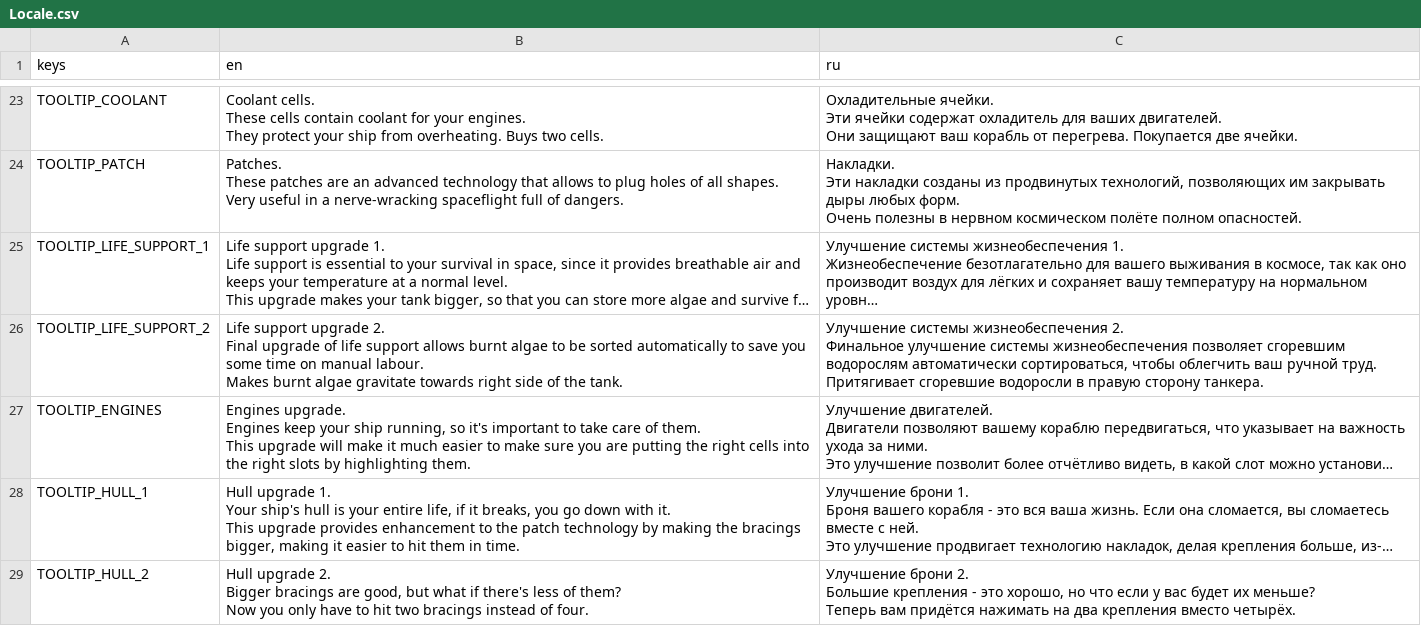
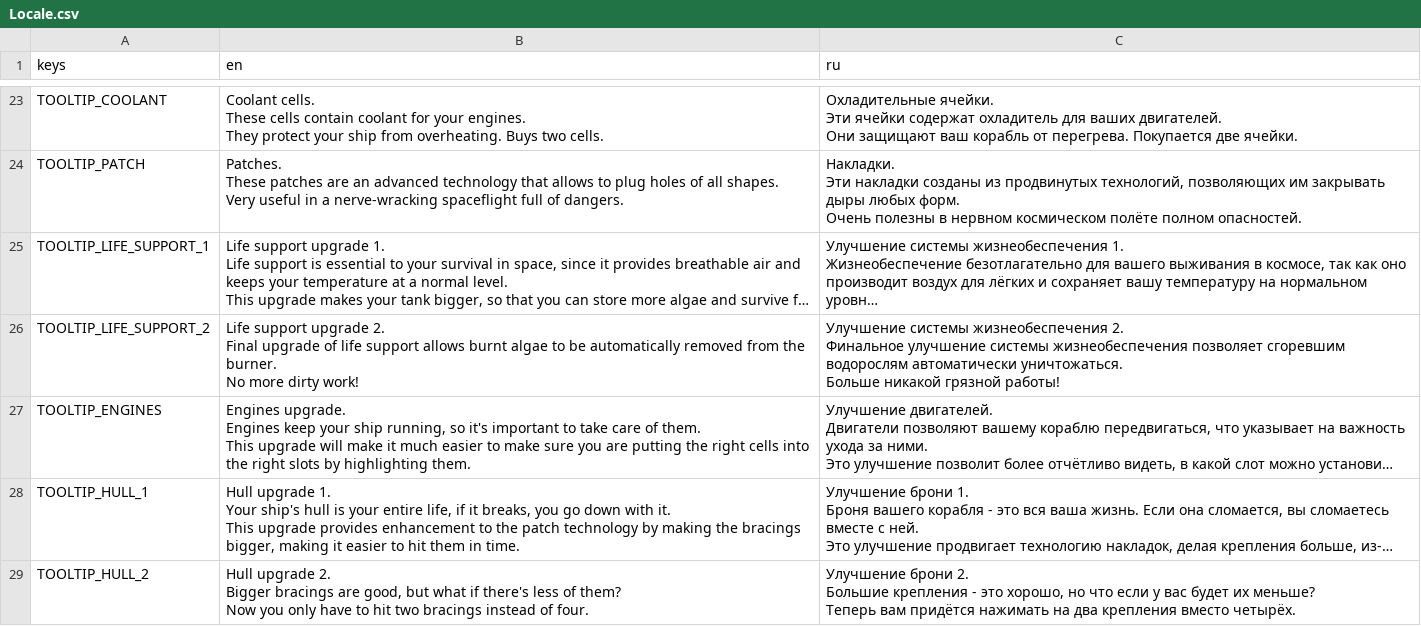
Before and after one commit to kedalovo/-SG-Spaceship-Management, a CSV file: Resources/Locale.csv, drawn as a sheet; only a part is shown, gaps mark what is left out; long unchanged cells end in …; ↵ is a line break in a cell; the diff names each change by its address in the sheet, - before the commit and + after, or states it on an @@ line.

Commit message:
Changed 2nd tier of life support to auto-removal of burnt algae, added a hint to computer system, fixed duplication of resources, fixed electrical system being eternally broken

```diff
--- a/Resources/Locale.csv
+++ b/Resources/Locale.csv
-B26 (en): …to be sorted automatically to save you some time on manual labour. ↵ Makes burnt algae gravitate towards right side of the tank.
+B26 (en): …to be automatically removed from the burner. ↵ No more dirty work!
-C26 (ru): …водорослям автоматически сортироваться, чтобы облегчить ваш ручной труд. ↵ Притягивает сгоревшие водоросли в правую сторону танкера.
+C26 (ru): …водорослям автоматически уничтожаться. ↵ Больше никакой грязной работы!
```
Also changed, not shown: 14 other files.
